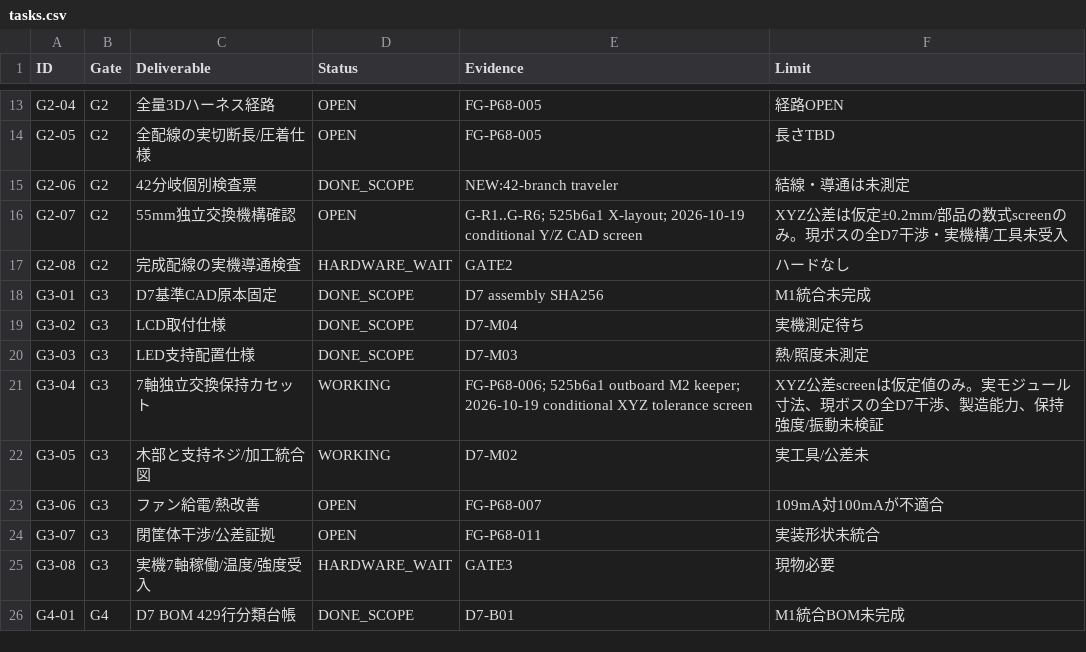
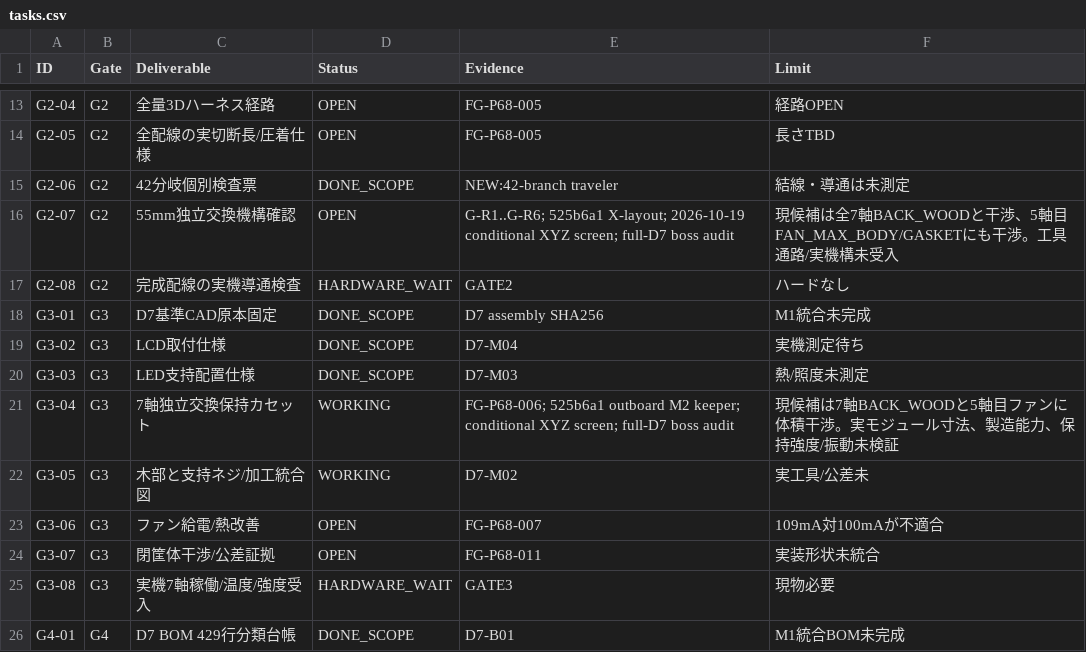
Before and after one commit to motomasa-honda/DialCanvas-SAS, a CSV file: execution/tasks.csv, drawn as a sheet; only a part is shown, gaps mark what is left out.

Commit message:
Audit shifted keeper bosses against full D7 source

```diff
--- a/execution/tasks.csv
+++ b/execution/tasks.csv
@@ -15,3 +15,3 @@ ID,Gate,Deliverable,Status,Evidence,Limit
 "G2-06","G2","42分岐個別検査票","DONE_SCOPE","NEW:42-branch traveler","結線・導通は未測定"
-"G2-07","G2","55mm独立交換機構確認","OPEN","G-R1..G-R6; 525b6a1 X-layout; 2026-10-19 conditional Y/Z CAD screen","XYZ公差は仮定±0.2mm/部品の数式screenのみ。現ボスの全D7干渉・実機構/工具未受入"
+"G2-07","G2","55mm独立交換機構確認","OPEN","G-R1..G-R6; 525b6a1 X-layout; 2026-10-19 conditional XYZ screen; full-D7 boss audit","現候補は全7軸BACK_WOODと干渉、5軸目FAN_MAX_BODY/GASKETにも干渉。工具通路/実機構未受入"
 "G2-08","G2","完成配線の実機導通検査","HARDWARE_WAIT","GATE2","ハードなし"
@@ -20,3 +20,3 @@ ID,Gate,Deliverable,Status,Evidence,Limit
 "G3-03","G3","LED支持配置仕様","DONE_SCOPE","D7-M03","熱/照度未測定"
-"G3-04","G3","7軸独立交換保持カセット","WORKING","FG-P68-006; 525b6a1 outboard M2 keeper; 2026-10-19 conditional XYZ tolerance screen","XYZ公差screenは仮定値のみ。実モジュール寸法、現ボスの全D7干渉、製造能力、保持強度/振動未検証"
+"G3-04","G3","7軸独立交換保持カセット","WORKING","FG-P68-006; 525b6a1 outboard M2 keeper; conditional XYZ screen; full-D7 boss audit","現候補は7軸BACK_WOODと5軸目ファンに体積干渉。実モジュール寸法、製造能力、保持強度/振動未検証"
 "G3-05","G3","木部と支持ネジ/加工統合図","WORKING","D7-M02","実工具/公差未"
```
Also changed, not shown: 7 other files.
